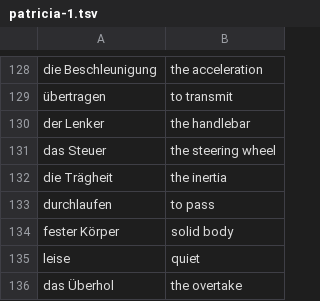
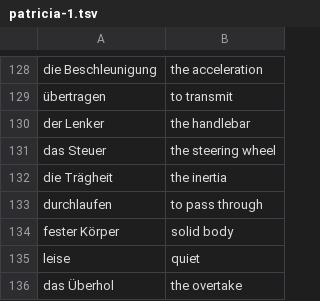
Before and after one commit to iav0207/my-flashcards-decks, a TSV file: flashcards/tsv/patricia-1.tsv, drawn as a sheet; only a part is shown, gaps mark what is left out.

```diff
--- a/flashcards/tsv/patricia-1.tsv
+++ b/flashcards/tsv/patricia-1.tsv
@@ -132,3 +132,3 @@ das Steuer	the steering wheel
 die Trägheit	the inertia
-durchlaufen	to pass
+durchlaufen	to pass through
 fester Körper	solid body
```
Also changed, not shown: flashcards/tsv/patricia-phrases.tsv.
